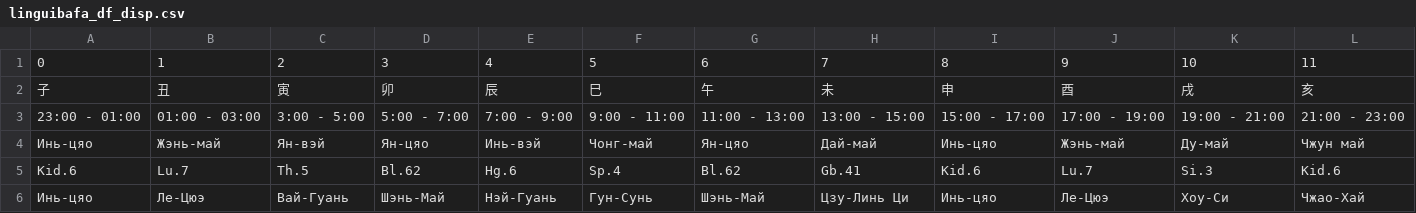
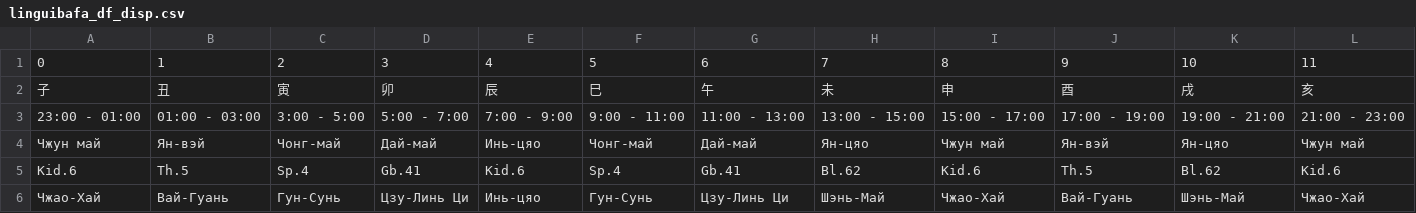
Before and after one commit to Sonnenbergenfluganschluss/hronopunktura, a CSV file: myauthapp/accounts/data/linguibafa_df_disp.csv, drawn as a sheet.

```diff
--- a/myauthapp/accounts/data/linguibafa_df_disp.csv
+++ b/myauthapp/accounts/data/linguibafa_df_disp.csv
@@ -3,4 +3,4 @@
 23:00 - 01:00,01:00 - 03:00,3:00 - 5:00,5:00 - 7:00,7:00 - 9:00,9:00 - 11:00,11:00 - 13:00,13:00 - 15:00,15:00 - 17:00,17:00 - 19:00,19:00 - 21:00,21:00 - 23:00
-Инь-цяо,Жэнь-май,Ян-вэй,Ян-цяо,Инь-вэй,Чонг-май,Ян-цяо,Дай-май,Инь-цяо,Жэнь-май,Ду-май,Чжун май
-Kid.6,Lu.7,Th.5,Bl.62,Hg.6,Sp.4,Bl.62,Gb.41,Kid.6,Lu.7,Si.3,Kid.6
-Инь-цяо,Ле-Цюэ,Вай-Гуань,Шэнь-Май,Нэй-Гуань,Гун-Сунь,Шэнь-Май,Цзу-Линь Ци,Инь-цяо,Ле-Цюэ,Хоу-Си,Чжао-Хай
+Чжун май,Ян-вэй,Чонг-май,Дай-май,Инь-цяо,Чонг-май,Дай-май,Ян-цяо,Чжун май,Ян-вэй,Ян-цяо,Чжун май
+Kid.6,Th.5,Sp.4,Gb.41,Kid.6,Sp.4,Gb.41,Bl.62,Kid.6,Th.5,Bl.62,Kid.6
+Чжао-Хай,Вай-Гуань,Гун-Сунь,Цзу-Линь Ци,Инь-цяо,Гун-Сунь,Цзу-Линь Ци,Шэнь-Май,Чжао-Хай,Вай-Гуань,Шэнь-Май,Чжао-Хай
```
Also changed, not shown: 4 other files.
